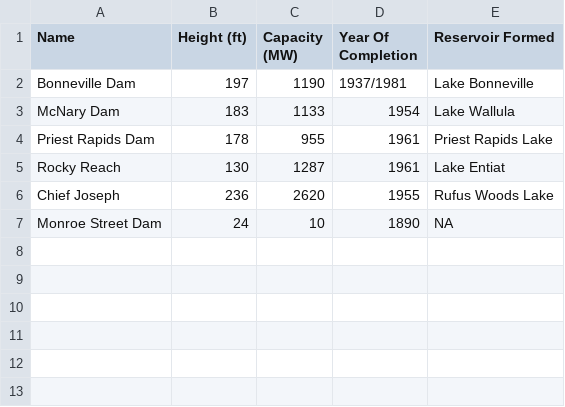
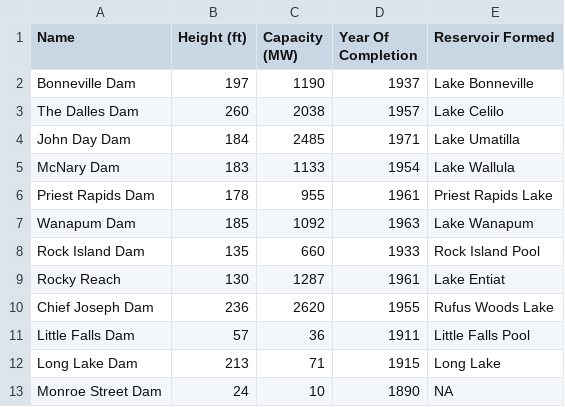
Before and after one commit to hannahhorn49/ColumbiaRiverBST, a CSV file: Dams.csv, drawn as a sheet.

Commit message:
added data

```diff
--- a/Dams.csv
+++ b/Dams.csv
@@ -1,7 +1,13 @@
 Name,Height (ft),Capacity (MW),Year Of Completion,Reservoir Formed
-Bonneville Dam,197,1190,1937/1981,Lake Bonneville
+Bonneville Dam,197,1190,1937,Lake Bonneville
+The Dalles Dam,260,2038,1957,Lake Celilo
+John Day Dam,184,2485,1971,Lake Umatilla
 McNary Dam,183,1133,1954,Lake Wallula
 Priest Rapids Dam,178,955,1961,Priest Rapids Lake
+Wanapum Dam,185,1092,1963,Lake Wanapum
+Rock Island Dam,135,660,1933,Rock Island Pool
 Rocky Reach,130,1287,1961,Lake Entiat
-Chief Joseph,236,2620,1955,Rufus Woods Lake
+Chief Joseph Dam,236,2620,1955,Rufus Woods Lake
+Little Falls Dam,57,36,1911,Little Falls Pool
+Long Lake Dam,213,71,1915,Long Lake
 Monroe Street Dam,24,10,1890,NA
```
Also changed, not shown: Tributaries.csv, 1 other file.
